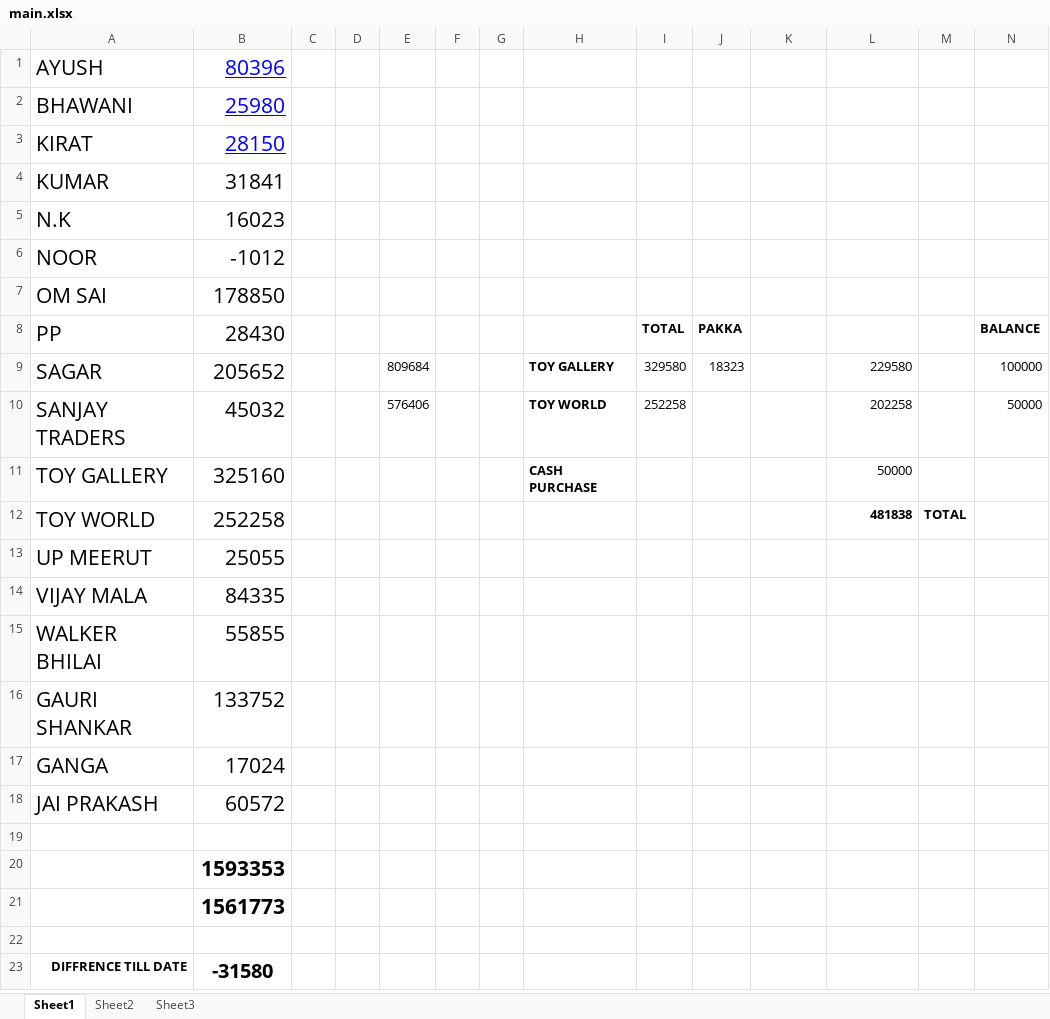
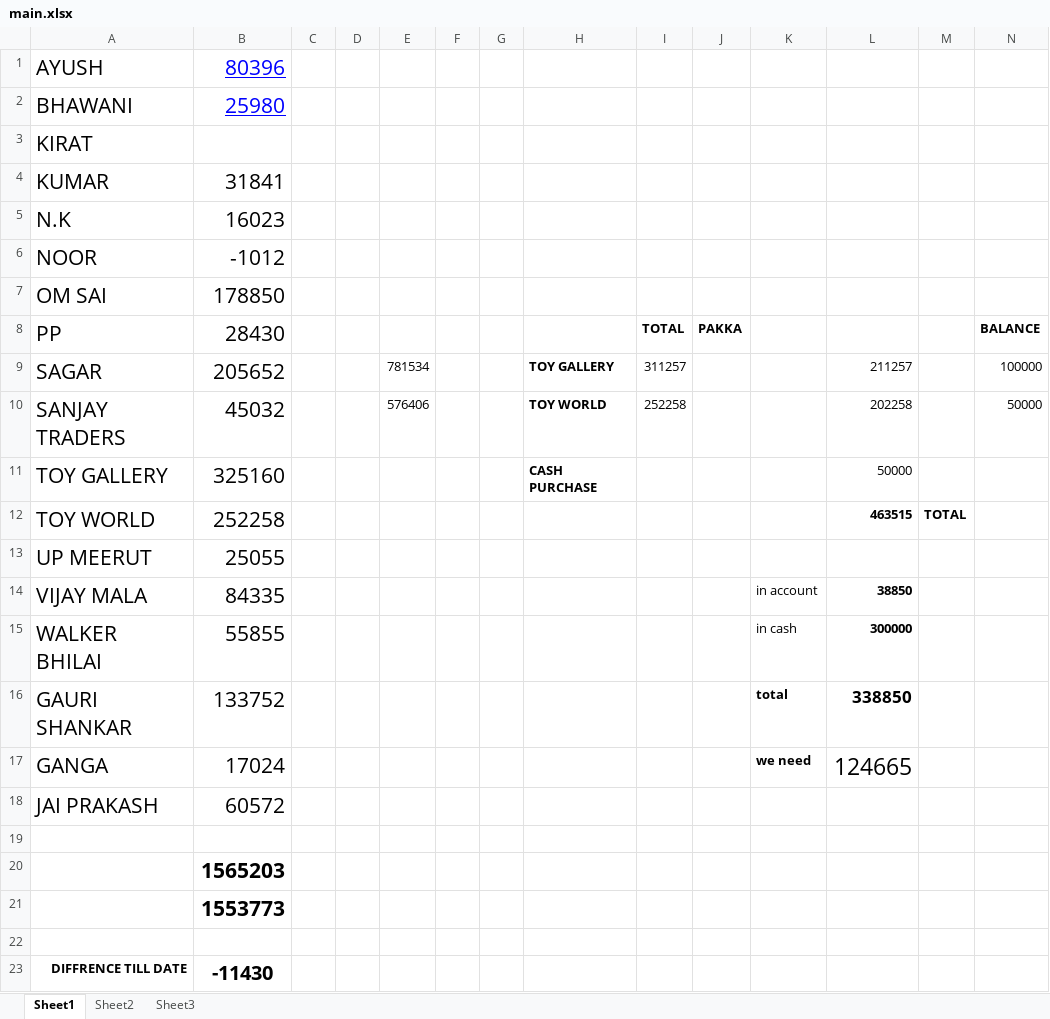
Before and after one commit to hunksammy/2084377289testbysam, an Excel workbook: IMPORTANT/main.xlsx, sheet Sheet1, drawn as a sheet; values as stored, in another font and other column widths than the file's, no borders; the diff names each change by its address in the sheet, - before the commit and + after, or states it on an @@ line.

```diff
--- a/IMPORTANT/main.xlsx (sheet Sheet1)
+++ b/IMPORTANT/main.xlsx (sheet Sheet1)
-B3 (28430): 28150
+B3 (28430): (empty)
-E9: 809684
+E9: 781534
-I9 (TOTAL): 329580
+I9 (TOTAL): 311257
-J9 (PAKKA): 18323
+J9 (PAKKA): (empty)
-L9: 229580
+L9: 211257
-L12: 481838
+L12: 463515
-K14: (empty)
+K14: in account
-L14: (empty)
+L14: 38850
-K15: (empty)
+K15: in cash
-L15: (empty)
+L15: 300000
-K16: (empty)
+K16: total
-L16: (empty)
+L16: 338850
-K17: (empty)
+K17: we need
-L17: (empty)
+L17: 124665
-B20 (28430): 1593353
+B20 (28430): 1565203
-B21 (28430): 1561773
+B21 (28430): 1553773
-B23 (28430): -31580
+B23 (28430): -11430
```
Also changed, not shown: formulas that keep their value, 4 other files.
